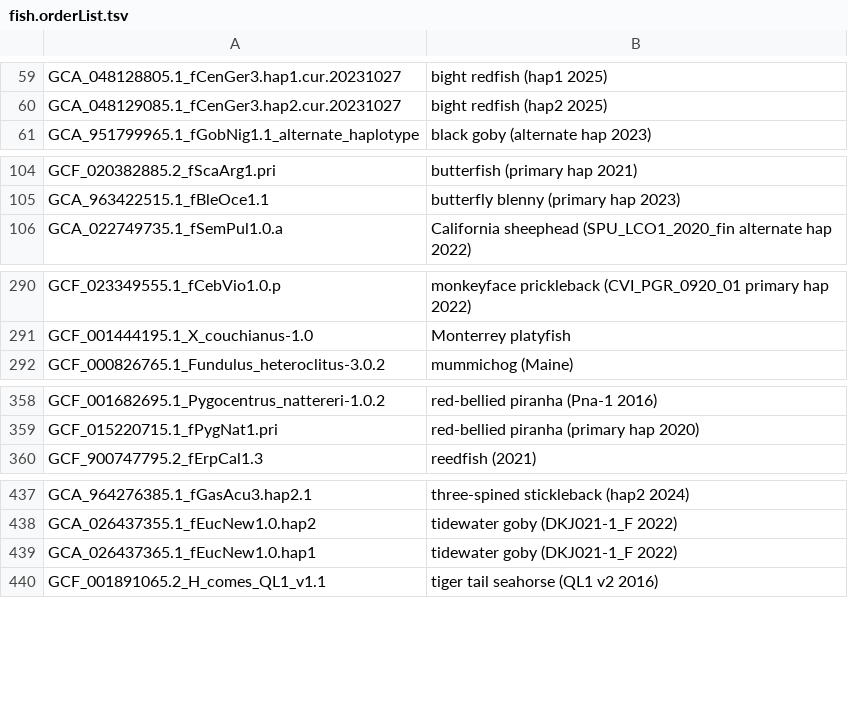
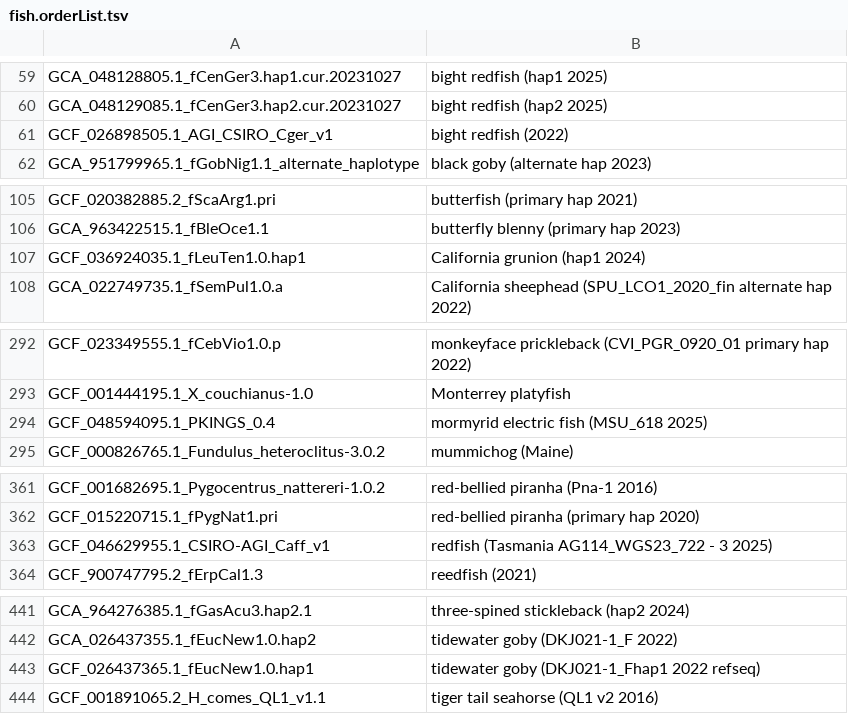
Before and after one commit to ucscGenomeBrowser/kent, a TSV file: src/hg/makeDb/doc/fishAsmHub/fish.orderList.tsv, drawn as a sheet; only a part is shown, gaps mark what is left out; the diff covers the shown part only.

Commit message:
refseq update refs #29545

```diff
--- a/src/hg/makeDb/doc/fishAsmHub/fish.orderList.tsv
+++ b/src/hg/makeDb/doc/fishAsmHub/fish.orderList.tsv
@@ -60,2 +60,3 @@ GCA_048128805.1_fCenGer3.hap1.cur.20231027	bight redfish (hap1 2025)
 GCA_048129085.1_fCenGer3.hap2.cur.20231027	bight redfish (hap2 2025)
+GCF_026898505.1_AGI_CSIRO_Cger_v1	bight redfish (2022)
 GCA_951799965.1_fGobNig1.1_alternate_haplotype	black goby (alternate hap 2023)
@@ -105,2 +106,3 @@ GCF_020382885.2_fScaArg1.pri	butterfish (primary hap 2021)
 GCA_963422515.1_fBleOce1.1	butterfly blenny (primary hap 2023)
+GCF_036924035.1_fLeuTen1.0.hap1	California grunion (hap1 2024)
 GCA_022749735.1_fSemPul1.0.a	California sheephead (SPU_LCO1_2020_fin alternate hap 2022)
@@ -291,2 +293,3 @@ GCF_023349555.1_fCebVio1.0.p	monkeyface prickleback (CVI_PGR_0920_01 primary hap
 GCF_001444195.1_X_couchianus-1.0	Monterrey platyfish
+GCF_048594095.1_PKINGS_0.4	mormyrid electric fish (MSU_618 2025)
 GCF_000826765.1_Fundulus_heteroclitus-3.0.2	mummichog (Maine)
@@ -359,2 +362,3 @@ GCF_001682695.1_Pygocentrus_nattereri-1.0.2	red-bellied piranha (Pna-1 2016)
 GCF_015220715.1_fPygNat1.pri	red-bellied piranha (primary hap 2020)
+GCF_046629955.1_CSIRO-AGI_Caff_v1	redfish (Tasmania AG114_WGS23_722 - 3 2025)
 GCF_900747795.2_fErpCal1.3	reedfish (2021)
@@ -438,3 +442,3 @@ GCA_964276385.1_fGasAcu3.hap2.1	three-spined stickleback (hap2 2024)
 GCA_026437355.1_fEucNew1.0.hap2	tidewater goby (DKJ021-1_F 2022)
-GCA_026437365.1_fEucNew1.0.hap1	tidewater goby (DKJ021-1_F 2022)
+GCF_026437365.1_fEucNew1.0.hap1	tidewater goby (DKJ021-1_Fhap1 2022 refseq)
 GCF_001891065.2_H_comes_QL1_v1.1	tiger tail seahorse (QL1 v2 2016)
```
Also changed, not shown: 2 edited cells elsewhere in this file, 8 other files.
